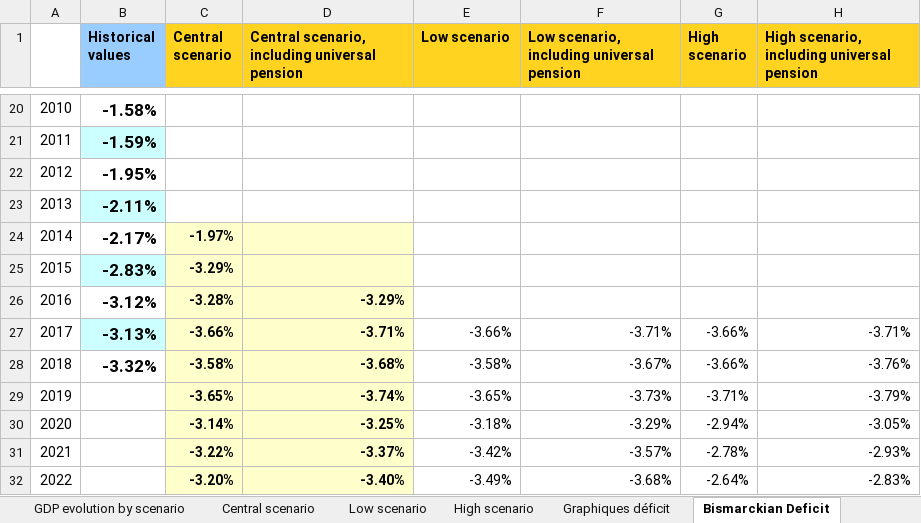
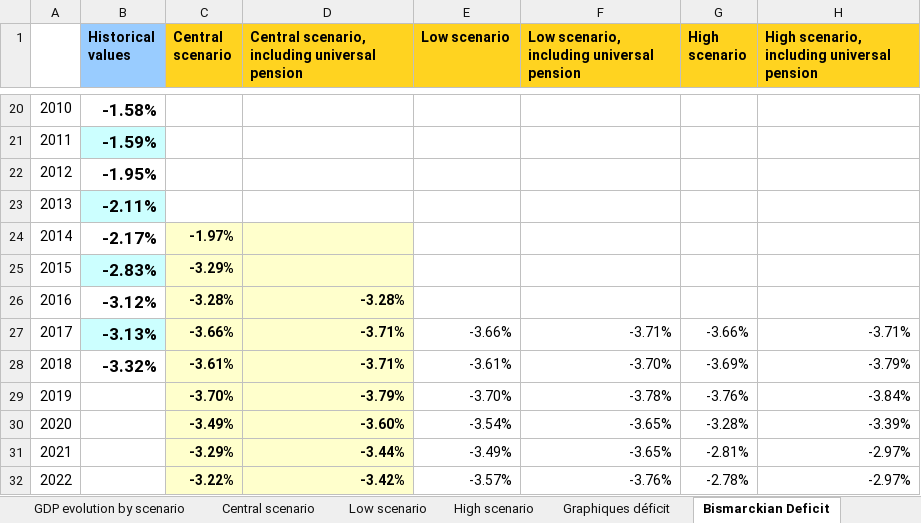
Before and after one commit to leonardo-calcagno/MISSAR, an Excel workbook: Ex_ante_policy_evaluation/31_12_2019_legislation/No_changes_pension_mobility/Results/Deficit_computation.xlsx, sheet Bismarckian Deficit, drawn as a sheet; only a part is shown, gaps mark what is left out; values as stored, in another font and other column widths than the file's, no borders; charts and pictures not drawn; the diff covers the shown part only; the diff names each change by its address in the sheet, - before the commit and + after, or states it on an @@ line.

Commit message:
Ex ante projections, 31/12/2019 legislation but no changes in pension mobility, deficit computation

```diff
--- a/Ex_ante_policy_evaluation/31_12_2019_legislation/No_changes_pension_mobility/Results/Deficit_computation.xlsx (sheet Bismarckian Deficit)
+++ b/Ex_ante_policy_evaluation/31_12_2019_legislation/No_changes_pension_mobility/Results/Deficit_computation.xlsx (sheet Bismarckian Deficit)
-D26: -3.29%
+D26: -3.28%
-C28 (Central scenario): -3.58%
+C28 (Central scenario): -3.61%
-D28: -3.68%
+D28: -3.71%
-E28 (Low scenario): -3.58%
+E28 (Low scenario): -3.61%
-F28: -3.67%
+F28: -3.70%
-G28 (High scenario): -3.66%
+G28 (High scenario): -3.69%
-H28: -3.76%
+H28: -3.79%
-C29 (Central scenario): -3.65%
+C29 (Central scenario): -3.70%
-D29: -3.74%
+D29: -3.79%
-E29 (Low scenario): -3.65%
+E29 (Low scenario): -3.70%
-F29: -3.73%
+F29: -3.78%
-G29 (High scenario): -3.71%
+G29 (High scenario): -3.76%
-H29: -3.79%
+H29: -3.84%
-C30 (Central scenario): -3.14%
+C30 (Central scenario): -3.49%
-D30: -3.25%
+D30: -3.60%
-E30 (Low scenario): -3.18%
+E30 (Low scenario): -3.54%
-F30: -3.29%
+F30: -3.65%
-G30 (High scenario): -2.94%
+G30 (High scenario): -3.28%
-H30: -3.05%
+H30: -3.39%
-C31 (Central scenario): -3.22%
+C31 (Central scenario): -3.29%
-D31: -3.37%
+D31: -3.44%
-E31 (Low scenario): -3.42%
+E31 (Low scenario): -3.49%
-F31: -3.57%
+F31: -3.65%
-G31 (High scenario): -2.78%
+G31 (High scenario): -2.81%
-H31: -2.93%
+H31: -2.97%
-C32 (Central scenario): -3.20%
+C32 (Central scenario): -3.22%
-D32: -3.40%
+D32: -3.42%
-E32 (Low scenario): -3.49%
+E32 (Low scenario): -3.57%
-F32: -3.68%
+F32: -3.76%
-G32 (High scenario): -2.64%
+G32 (High scenario): -2.78%
-H32: -2.83%
+H32: -2.97%
```
Also changed, not shown: 107 edited cells elsewhere in this sheet, sheet Central scenario, sheet Low scenario, sheet High scenario, sheet Central pensions, sheet Low pensions, sheet High pensions, 5 more sheets, other sheet tabs, formulas that keep their value, charts or pictures, 39 other files.
